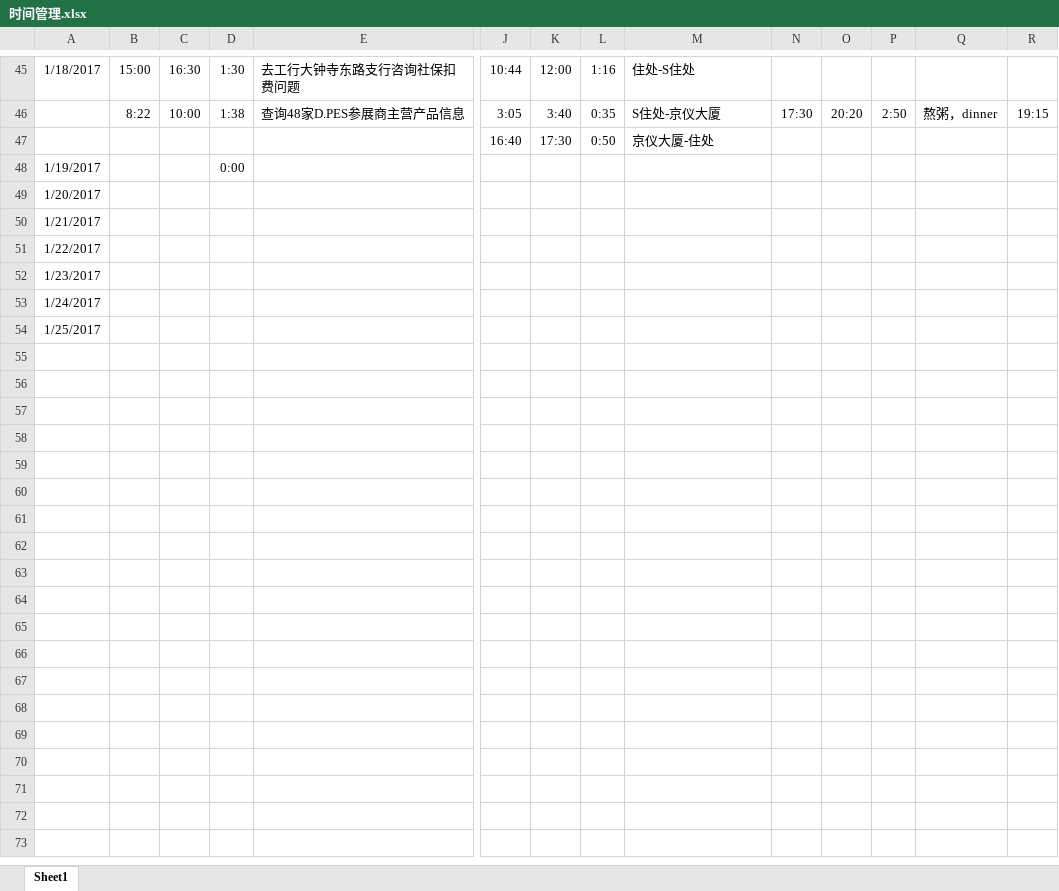
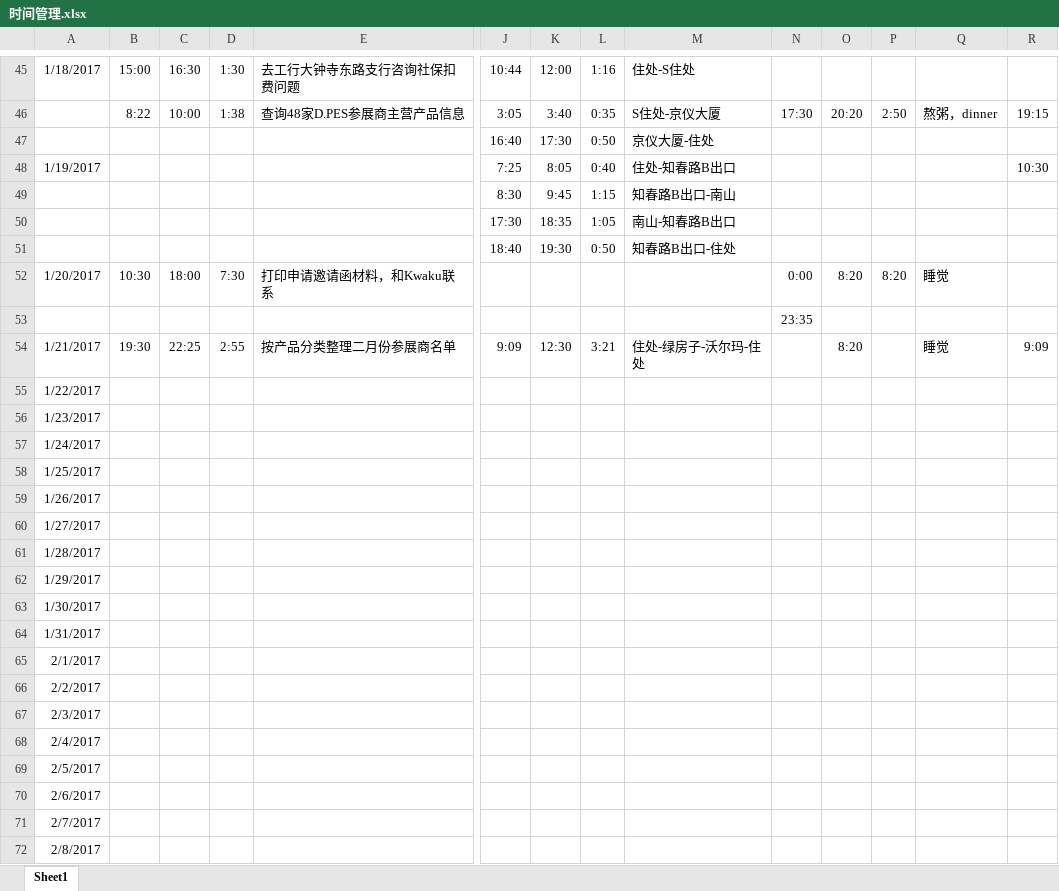
Before and after one commit to Piggsu/Record-2016.9.27-, an Excel workbook: 时间管理.xlsx, sheet Sheet1, drawn as a sheet; only a part is shown, gaps mark what is left out; values as stored, in another font and other column widths than the file's, no borders; removed rows and columns are numbered as before the commit, all else as after; rows hold the shown columns only; the diff names each change by its address in the sheet, - before the commit and + after, or states it on an @@ line.

Commit message:
update

```diff
--- a/时间管理.xlsx (sheet Sheet1)
+++ b/时间管理.xlsx (sheet Sheet1)
-row 48: 1/19/2017 |  |  | 0:00
-row 49: 1/20/2017
-row 50: 1/21/2017
+row 48: 1/19/2017 |  |  |  |  | 7:25 | 8:05 | 0:40 | 住处-知春路B出口 |  |  |  |  | 10:30
+row 49:  |  |  |  |  | 8:30 | 9:45 | 1:15 | 知春路B出口-南山
+row 50:  |  |  |  |  | 17:30 | 18:35 | 1:05 | 南山-知春路B出口
+row 51:  |  |  |  |  | 18:40 | 19:30 | 0:50 | 知春路B出口-住处
+row 52: 1/20/2017 | 10:30 | 18:00 | 7:30 | 打印申请邀请函材料，和Kwaku联系 |  |  |  |  | 0:00 | 8:20 | 8:20 | 睡觉
+row 53:  |  |  |  |  |  |  |  |  | 23:35
+row 54: 1/21/2017 | 19:30 | 22:25 | 2:55 | 按产品分类整理二月份参展商名单 | 9:09 | 12:30 | 3:21 | 住处-绿房子-沃尔玛-住处 |  | 8:20 |  | 睡觉 | 9:09
+row 59: 1/26/2017
+row 60: 1/27/2017
+row 61: 1/28/2017
+row 62: 1/29/2017
+row 63: 1/30/2017
+row 64: 1/31/2017
+row 65: 2/1/2017
+row 66: 2/2/2017
+row 67: 2/3/2017
+row 68: 2/4/2017
+row 69: 2/5/2017
+row 70: 2/6/2017
+row 71: 2/7/2017
+row 72: 2/8/2017
```
